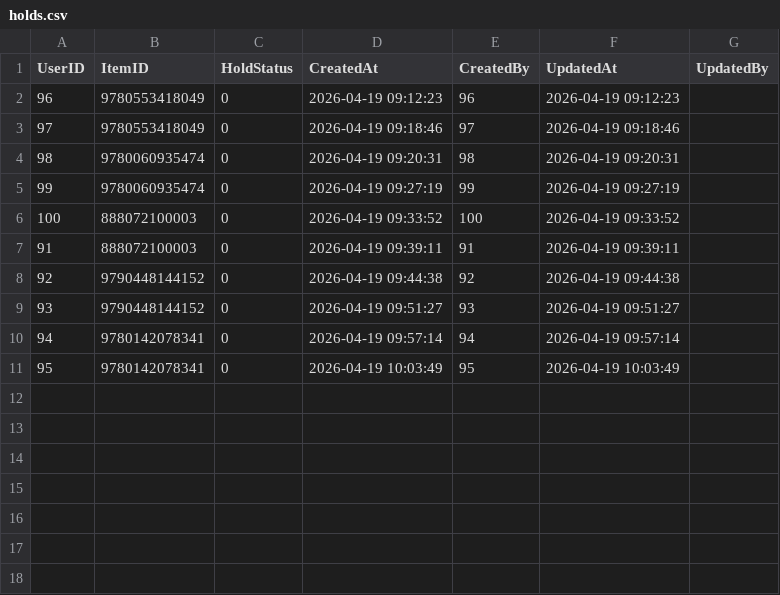
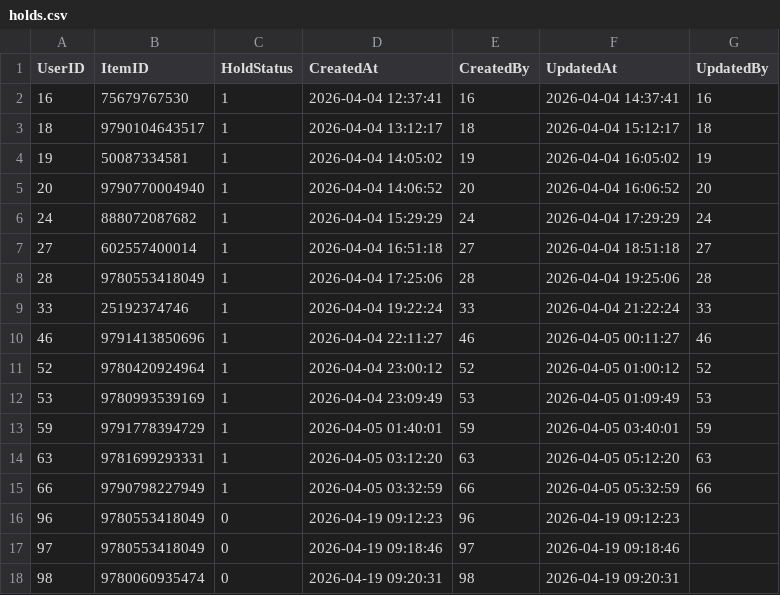
Before and after one commit to cabb007/Library_Database, a CSV file: server/SQLserver/data/holds.csv, drawn as a sheet; only a part is shown; the shorter side is filled out with more unchanged rows; the diff names each change by its address in the sheet, - before the commit and + after, or states it on an @@ line.

Commit message:
Added in Genre attribute and updated all references, added 14 new fulfilled holds, included all enumerable list values in readme.md

```diff
--- a/server/SQLserver/data/holds.csv
+++ b/server/SQLserver/data/holds.csv
+row 2: 16 | 75679767530 | 1 | 2026-04-04 12:37:41 | 16 | 2026-04-04 14:37:41 | 16
+row 3: 18 | 9790104643517 | 1 | 2026-04-04 13:12:17 | 18 | 2026-04-04 15:12:17 | 18
+row 4: 19 | 50087334581 | 1 | 2026-04-04 14:05:02 | 19 | 2026-04-04 16:05:02 | 19
+row 5: 20 | 9790770004940 | 1 | 2026-04-04 14:06:52 | 20 | 2026-04-04 16:06:52 | 20
+row 6: 24 | 888072087682 | 1 | 2026-04-04 15:29:29 | 24 | 2026-04-04 17:29:29 | 24
+row 7: 27 | 602557400014 | 1 | 2026-04-04 16:51:18 | 27 | 2026-04-04 18:51:18 | 27
+row 8: 28 | 9780553418049 | 1 | 2026-04-04 17:25:06 | 28 | 2026-04-04 19:25:06 | 28
+row 9: 33 | 25192374746 | 1 | 2026-04-04 19:22:24 | 33 | 2026-04-04 21:22:24 | 33
+row 10: 46 | 9791413850696 | 1 | 2026-04-04 22:11:27 | 46 | 2026-04-05 00:11:27 | 46
+row 11: 52 | 9780420924964 | 1 | 2026-04-04 23:00:12 | 52 | 2026-04-05 01:00:12 | 52
+row 12: 53 | 9780993539169 | 1 | 2026-04-04 23:09:49 | 53 | 2026-04-05 01:09:49 | 53
+row 13: 59 | 9791778394729 | 1 | 2026-04-05 01:40:01 | 59 | 2026-04-05 03:40:01 | 59
+row 14: 63 | 9781699293331 | 1 | 2026-04-05 03:12:20 | 63 | 2026-04-05 05:12:20 | 63
+row 15: 66 | 9790798227949 | 1 | 2026-04-05 03:32:59 | 66 | 2026-04-05 05:32:59 | 66
```
Also changed, not shown: server/SQLserver/data/literature.csv, server/SQLserver/data/media.csv, 8 other files.
